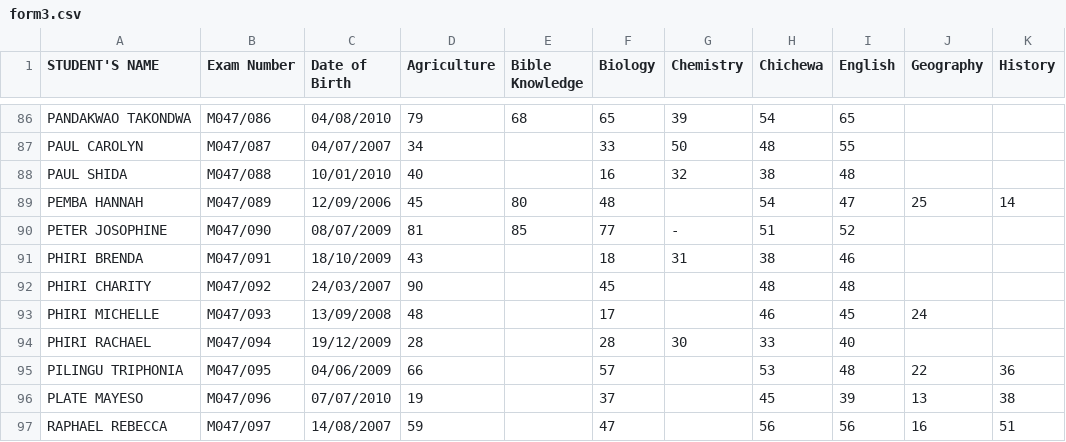
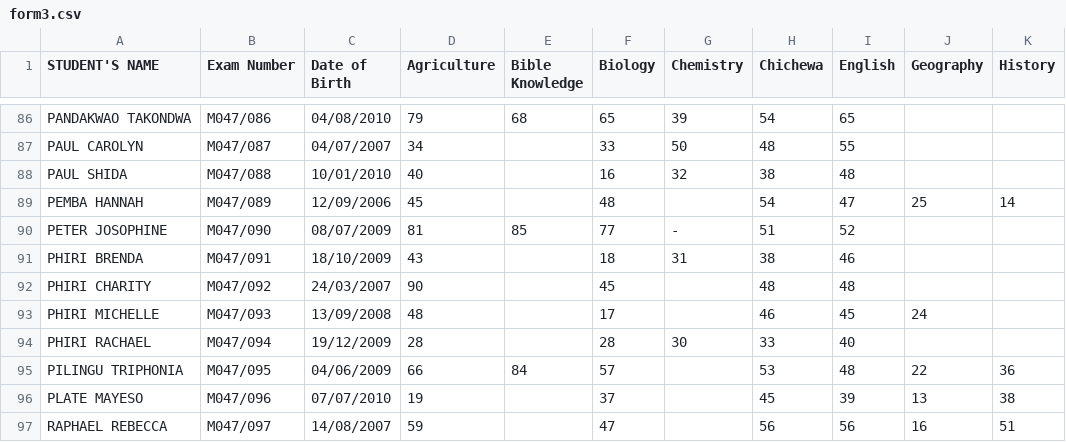
Before and after one commit to magawass/m, a CSV file: form3.csv, drawn as a sheet; only a part is shown, gaps mark what is left out; the diff names each change by its address in the sheet, - before the commit and + after, or states it on an @@ line.

Commit message:
Data Entry Update for form3 on 1/27/2026, 5:08:58 PM

```diff
--- a/form3.csv
+++ b/form3.csv
-E89 (Bible Knowledge): 80
+E89 (Bible Knowledge): (empty)
-E95 (Bible Knowledge): (empty)
+E95 (Bible Knowledge): 84
```
